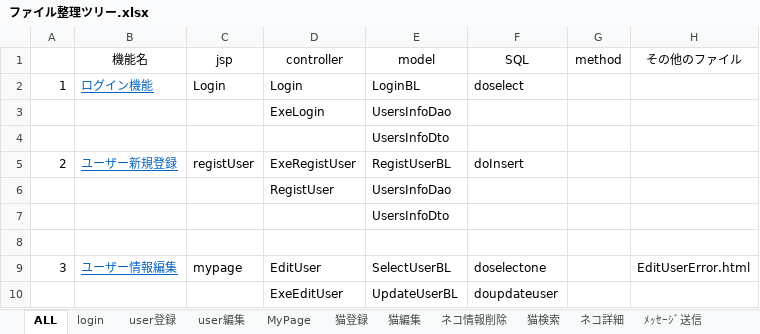
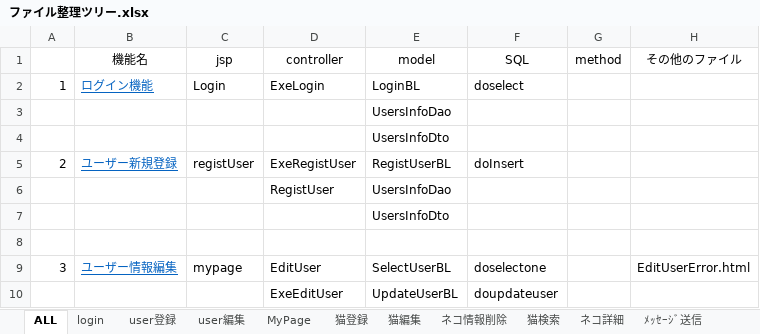
Before and after one commit to sakuwell/pepe, an Excel workbook: Work/ファイル整理ツリー/ファイル整理ツリー.xlsx, sheet ALL, drawn as a sheet; only a part is shown; values as stored, in another font and other column widths than the file's, no borders; the diff covers the shown part only; the diff names each change by its address in the sheet, - before the commit and + after, or states it on an @@ line.

```diff
--- a/Work/ファイル整理ツリー/ファイル整理ツリー.xlsx (sheet ALL)
+++ b/Work/ファイル整理ツリー/ファイル整理ツリー.xlsx (sheet ALL)
-D2 (controller): Login
+D2 (controller): ExeLogin
-D3 (controller): ExeLogin
+D3 (controller): (empty)
```
Also changed, not shown: 11 added rows, 11 edited cells and cell formats elsewhere in this sheet, charts or pictures.
